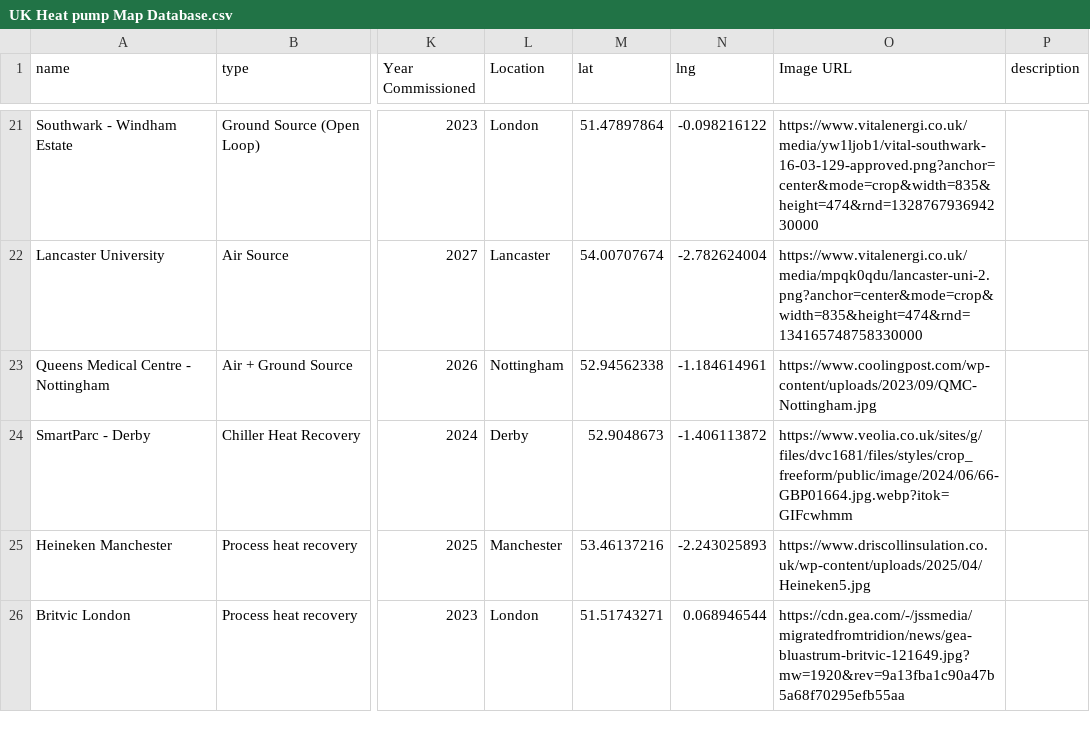
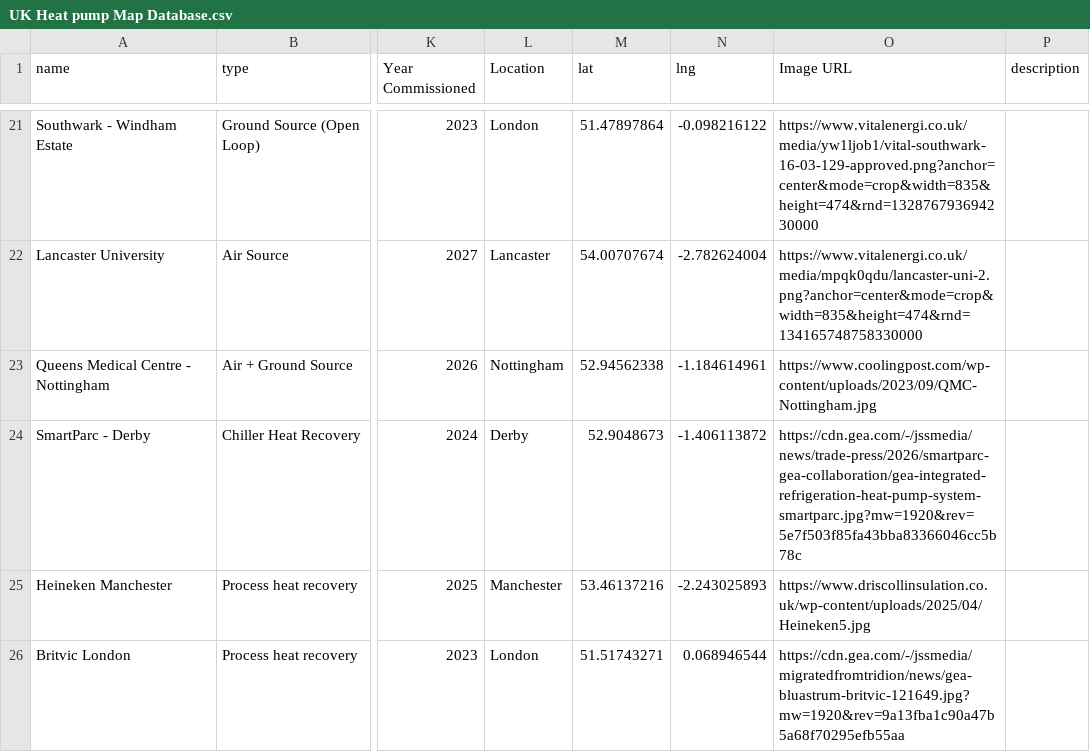
Before and after one commit to adamalazki-cmyk/publi, a CSV file: UK Heat pump Map Database.csv, drawn as a sheet; only a part is shown, gaps mark what is left out; the diff names each change by its address in the sheet, - before the commit and + after, or states it on an @@ line.

Commit message:
V1.2.5 updated database

```diff
--- a/UK Heat pump Map Database.csv
+++ b/UK Heat pump Map Database.csv
-O24 (Image URL): https://www.veolia.co.uk/sites/g/files/dvc1681/files/styles/crop_freeform/public/image/2024/06/66-GBP01664.jpg.webp?itok=GIFcwhmm
+O24 (Image URL): https://cdn.gea.com/-/jssmedia/news/trade-press/2026/smartparc-gea-collaboration/gea-integrated-refrigeration-heat-pump-system-smartparc.jpg?mw=1920&rev=5e7f503f85fa43bba83366046cc5b78c
```
